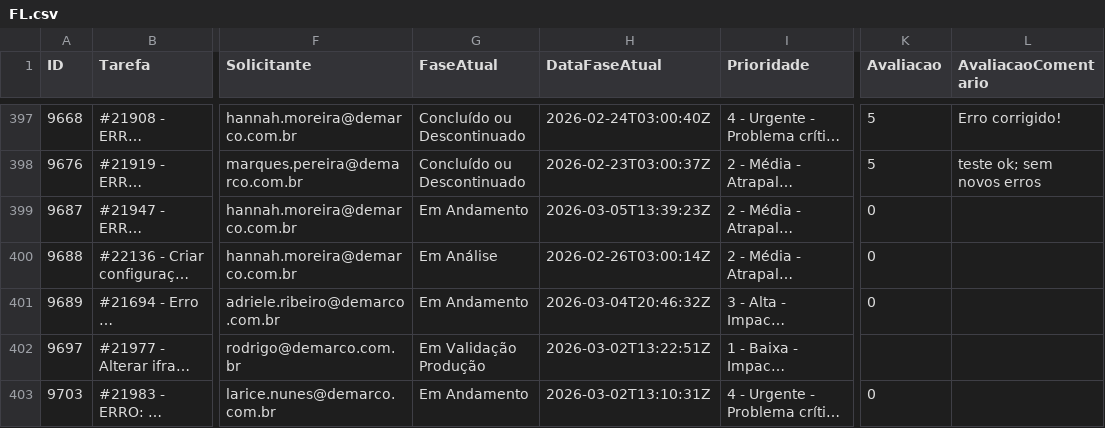
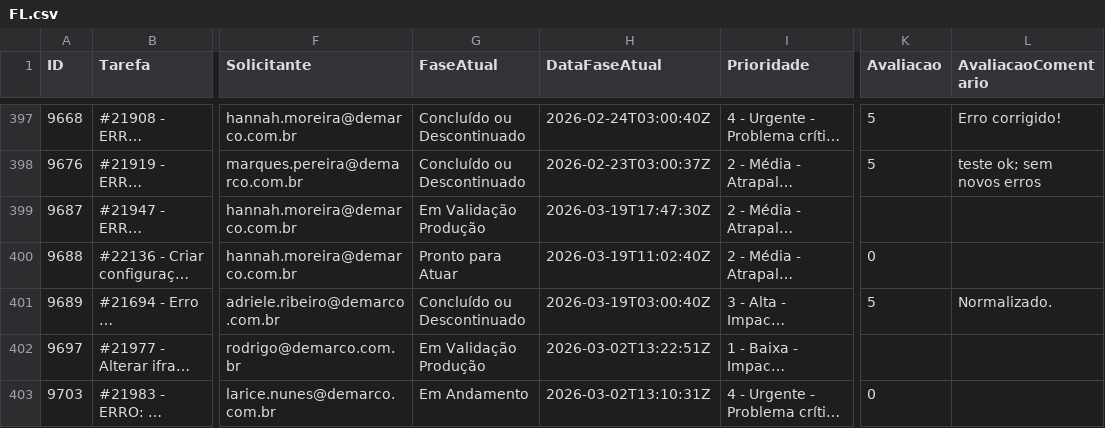
Before and after one commit to jadson13/dashboard-dados, a CSV file: FL.csv, drawn as a sheet; only a part is shown, gaps mark what is left out; long unchanged cells end in …; the diff covers the shown part only; the diff names each change by its address in the sheet, - before the commit and + after, or states it on an @@ line.

```diff
--- a/FL.csv
+++ b/FL.csv
-G399 (FaseAtual): Em Andamento
+G399 (FaseAtual): Em Validação Produção
-H399 (DataFaseAtual): 2026-03-05T13:39:23Z
+H399 (DataFaseAtual): 2026-03-19T17:47:30Z
-K399 (Avaliacao): 0
+K399 (Avaliacao): (empty)
-G400 (FaseAtual): Em Análise
+G400 (FaseAtual): Pronto para Atuar
-H400 (DataFaseAtual): 2026-02-26T03:00:14Z
+H400 (DataFaseAtual): 2026-03-19T11:02:40Z
-G401 (FaseAtual): Em Andamento
+G401 (FaseAtual): Concluído ou Descontinuado
-H401 (DataFaseAtual): 2026-03-04T20:46:32Z
+H401 (DataFaseAtual): 2026-03-19T03:00:40Z
-K401 (Avaliacao): 0
+K401 (Avaliacao): 5
-L401 (AvaliacaoComentario): (empty)
+L401 (AvaliacaoComentario): Normalizado.
```
Also changed, not shown: 38 edited cells elsewhere in this file, 1 other file.
